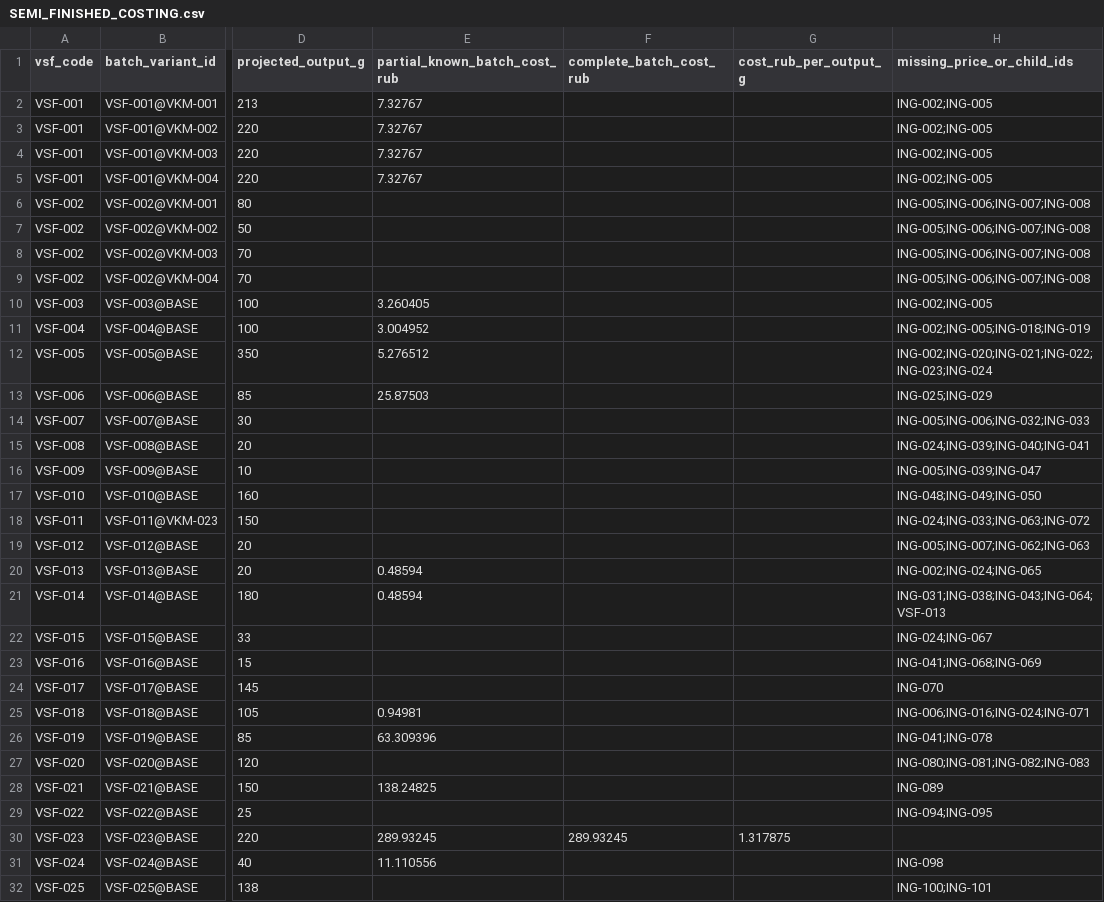
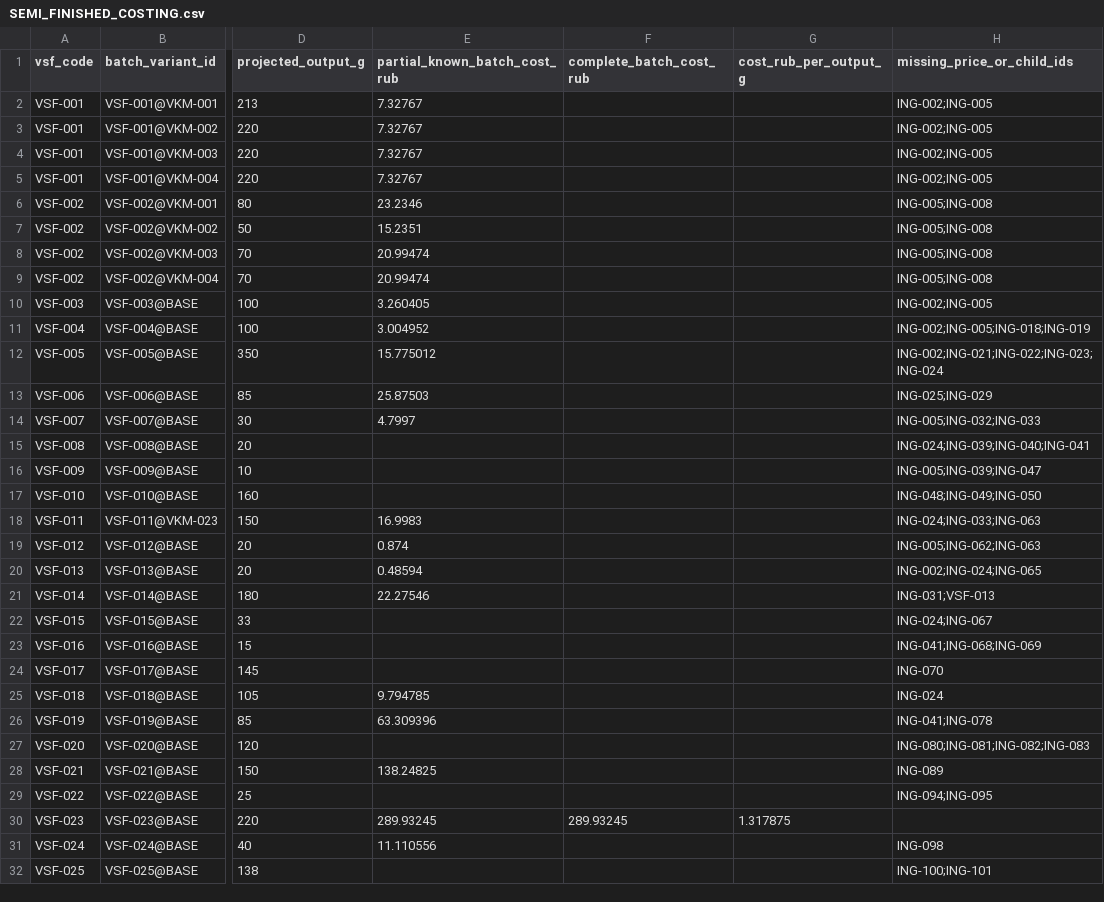
Before and after one commit to slavagrachov/varshavka-cafe-usali-model, a CSV file: docs/07-operations/issue-82/SEMI_FINISHED_COSTING.csv, drawn as a sheet; only a part is shown, gaps mark what is left out; the diff covers the shown part only; the diff names each change by its address in the sheet, - before the commit and + after, or states it on an @@ line.

Commit message:
docs(issue-82): remediate costing and pricing evidence

```diff
--- a/docs/07-operations/issue-82/SEMI_FINISHED_COSTING.csv
+++ b/docs/07-operations/issue-82/SEMI_FINISHED_COSTING.csv
-E6 (partial_known_batch_cost_rub): (empty)
+E6 (partial_known_batch_cost_rub): 23.2346
-H6:H9 (missing_price_or_child_ids): ING-005;ING-006;ING-007;ING-008
+H6:H9 (missing_price_or_child_ids): ING-005;ING-008
-E7 (partial_known_batch_cost_rub): (empty)
+E7 (partial_known_batch_cost_rub): 15.2351
-E8:E9 (partial_known_batch_cost_rub): (empty)
+E8:E9 (partial_known_batch_cost_rub): 20.99474
-E12 (partial_known_batch_cost_rub): 5.276512
+E12 (partial_known_batch_cost_rub): 15.775012
-H12 (missing_price_or_child_ids): ING-002;ING-020;ING-021;ING-022;ING-023;ING-024
+H12 (missing_price_or_child_ids): ING-002;ING-021;ING-022;ING-023;ING-024
-E14 (partial_known_batch_cost_rub): (empty)
+E14 (partial_known_batch_cost_rub): 4.7997
-H14 (missing_price_or_child_ids): ING-005;ING-006;ING-032;ING-033
+H14 (missing_price_or_child_ids): ING-005;ING-032;ING-033
-E18 (partial_known_batch_cost_rub): (empty)
+E18 (partial_known_batch_cost_rub): 16.9983
-H18 (missing_price_or_child_ids): ING-024;ING-033;ING-063;ING-072
+H18 (missing_price_or_child_ids): ING-024;ING-033;ING-063
-E19 (partial_known_batch_cost_rub): (empty)
+E19 (partial_known_batch_cost_rub): 0.874
-H19 (missing_price_or_child_ids): ING-005;ING-007;ING-062;ING-063
+H19 (missing_price_or_child_ids): ING-005;ING-062;ING-063
-E21 (partial_known_batch_cost_rub): 0.48594
+E21 (partial_known_batch_cost_rub): 22.27546
-H21 (missing_price_or_child_ids): ING-031;ING-038;ING-043;ING-064;VSF-013
+H21 (missing_price_or_child_ids): ING-031;VSF-013
-E25 (partial_known_batch_cost_rub): 0.94981
+E25 (partial_known_batch_cost_rub): 9.794785
-H25 (missing_price_or_child_ids): ING-006;ING-016;ING-024;ING-071
+H25 (missing_price_or_child_ids): ING-024
```
Also changed, not shown: 20 edited cells elsewhere in this file.
